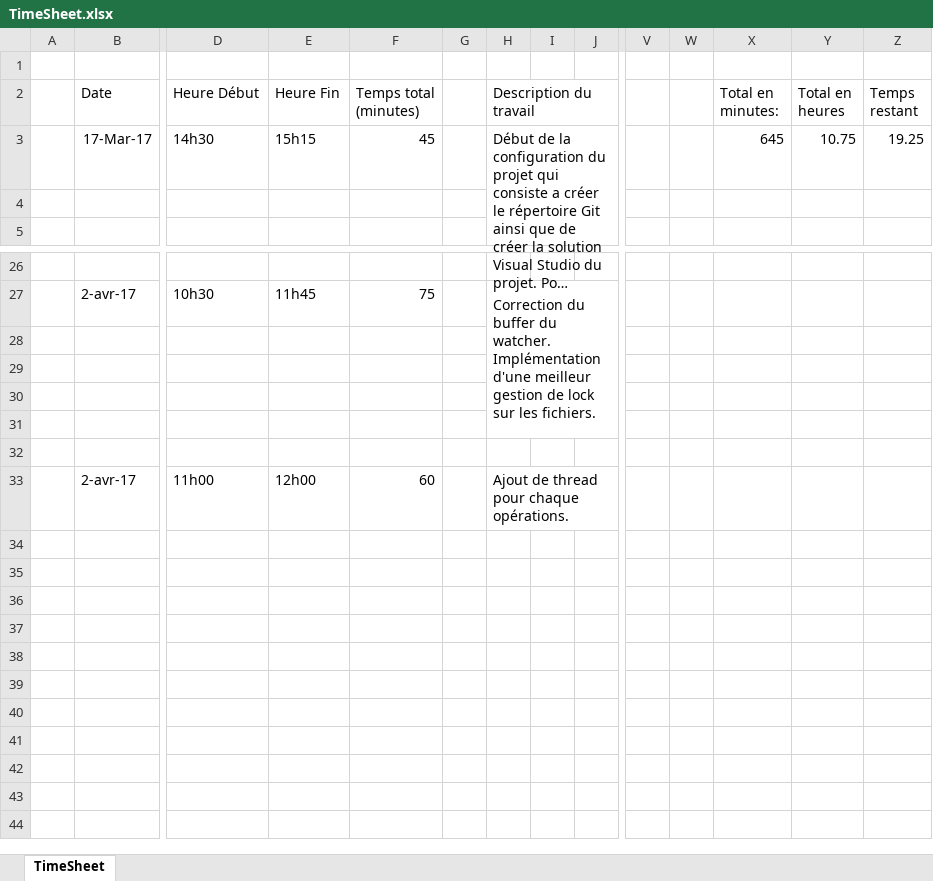
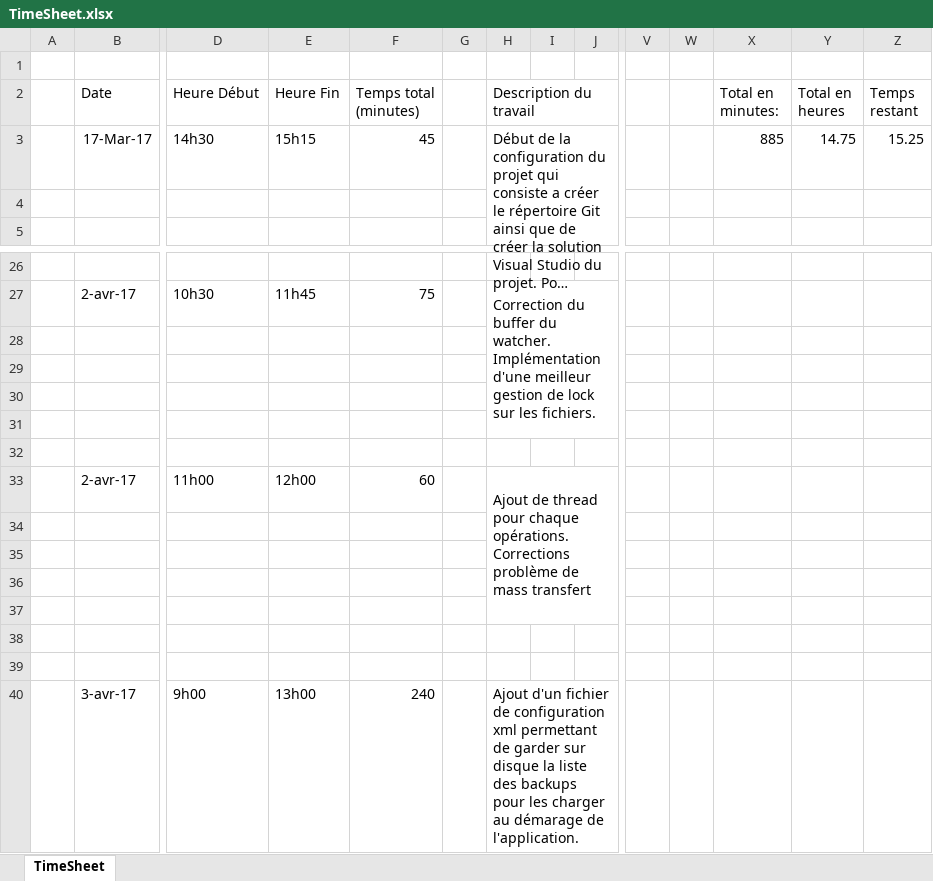
Before and after one commit to developeramarish/ProjectBackup, an Excel workbook: TimeSheet.xlsx, sheet TimeSheet, drawn as a sheet; only a part is shown, gaps mark what is left out; long unchanged cells end in …; values as stored, in another font and other column widths than the file's, no borders; rows hold the shown columns only; the diff names each change by its address in the sheet, - before the commit and + after, or states it on an @@ line.

Commit message:
Deplacement de fichiers, ajout sauvegarde des backups

```diff
--- a/TimeSheet.xlsx (sheet TimeSheet)
+++ b/TimeSheet.xlsx (sheet TimeSheet)
-X3 (Total en minutes:): 645
+X3 (Total en minutes:): 885
-Y3 (Total en heures): 10.75
+Y3 (Total en heures): 14.75
-Z3 (Temps restant): 19.25
+Z3 (Temps restant): 15.25
-H33 (Description du travail): …chaque opérations.
+H33 (Description du travail): …chaque opérations. Corrections problème de mass transfert
+row 34: (empty)
+row 35: (empty)
+row 36: (empty)
+row 37: (empty)
+row 38: (empty)
+row 39: (empty)
+row 40:  | 3-avr-17 | 9h00 | 13h00 | 240 |  | Ajout d'un fichier de configuration xml permettant de garder sur disque la liste des backups pour les charger au démarage de l'application.
```
Also changed, not shown: 7 other files.
